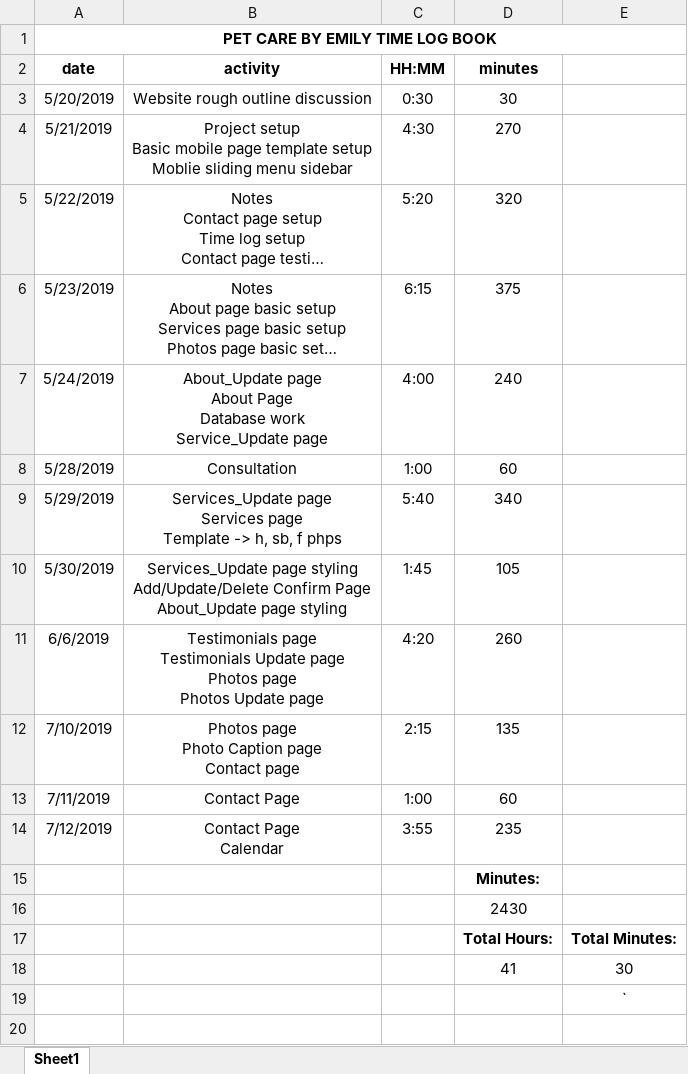
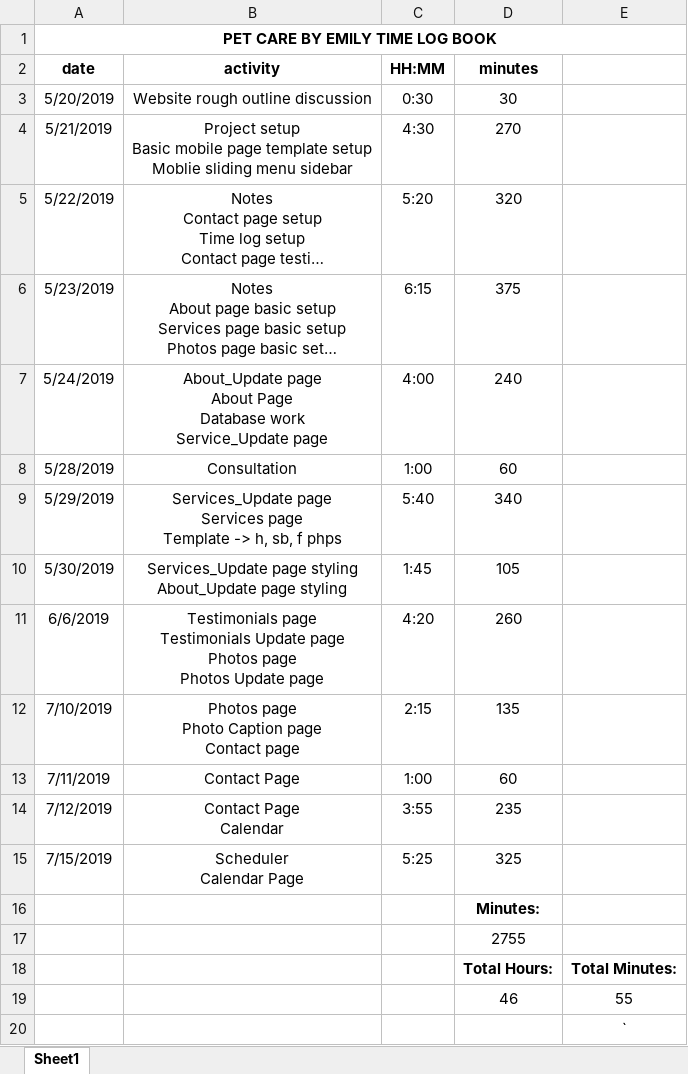
Before and after one commit to JoeKanauss/EPS, an Excel workbook: EPS-TimeLog.xlsx, sheet Sheet1, drawn as a sheet; long unchanged cells end in …; values as stored, in another font and other column widths than the file's, no borders; removed rows and columns are numbered as before the commit, all else as after; ↵ is a line break in a cell; the diff names each change by its address in the sheet, - before the commit and + after, or states it on an @@ line.

```diff
--- a/EPS-TimeLog.xlsx (sheet Sheet1)
+++ b/EPS-TimeLog.xlsx (sheet Sheet1)
-B10 (activity): …page styling ↵ Add/Update/Delete Confirm Page ↵ About_Update page…
+B10 (activity): …page styling ↵ About_Update page…
+row 15: 7/15/2019 | Scheduler ↵ Calendar Page | 5:25 | 325
-D17 (minutes): 2430
+D17 (minutes): 2755
-row 18:  |  |  | 41 | 30
+row 19:  |  |  | 46 | 55
```
Also changed, not shown: 8 other files.
